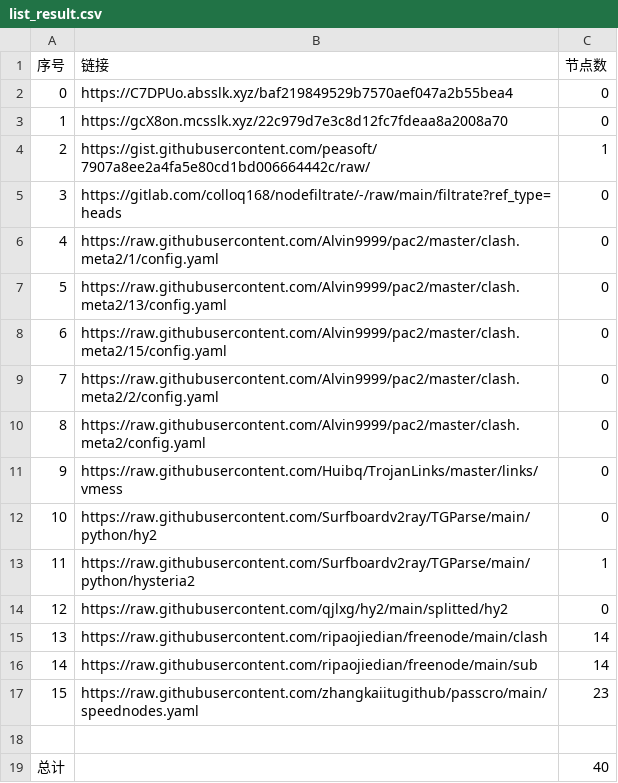
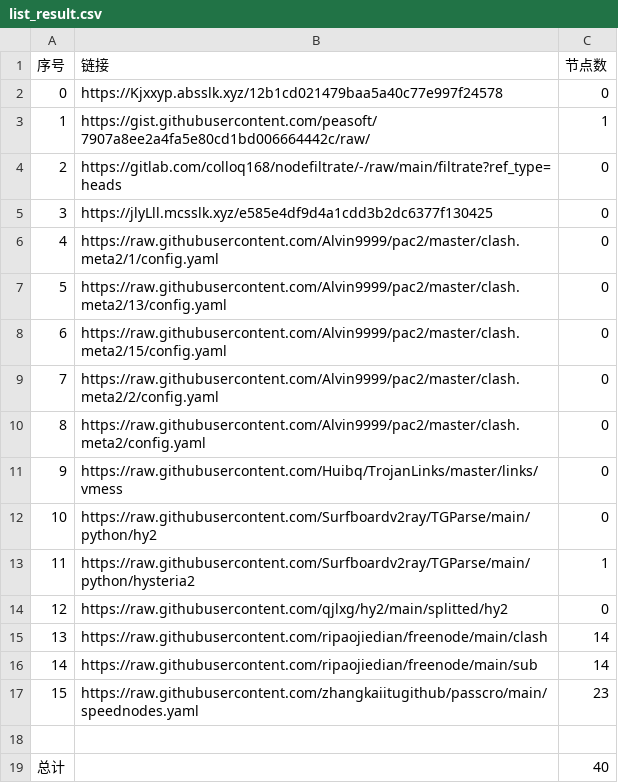
Before and after one commit to gp5061127/NoMoreWalls, a CSV file: list_result.csv, drawn as a sheet; removed rows and columns are numbered as before the commit, all else as after; the diff names each change by its address in the sheet, - before the commit and + after, or states it on an @@ line.

```diff
--- a/list_result.csv
+++ b/list_result.csv
-B2 (链接): https://C7DPUo.absslk.xyz/baf219849529b7570aef047a2b55bea4
+B2 (链接): https://Kjxxyp.absslk.xyz/12b1cd021479baa5a40c77e997f24578
-row 3: 1 | https://gcX8on.mcsslk.xyz/22c979d7e3c8d12fc7fdeaa8a2008a70 | 0
@@ column A (序号) renumbered between rows 3 and 4 @@
+row 5: 3 | https://jlyLll.mcsslk.xyz/e585e4df9d4a1cdd3b2dc6377f130425 | 0
```
Also changed, not shown: 3 other files.
